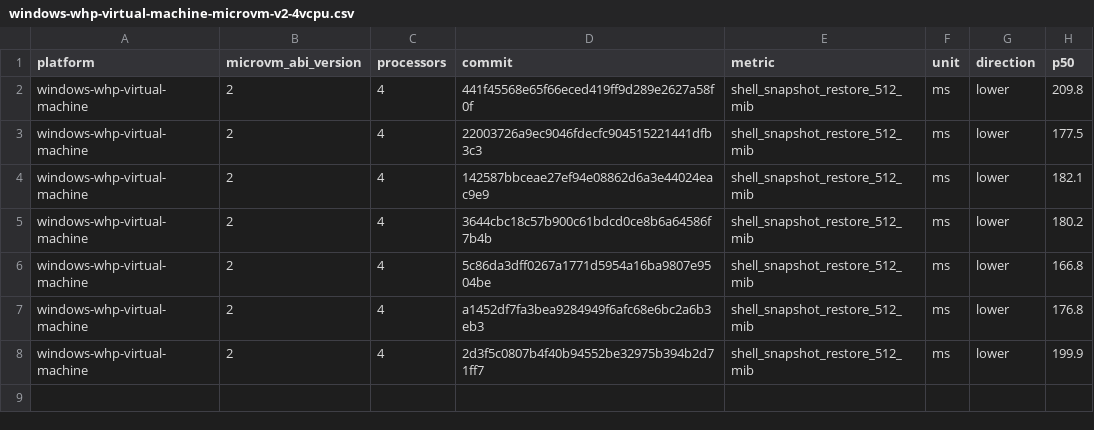
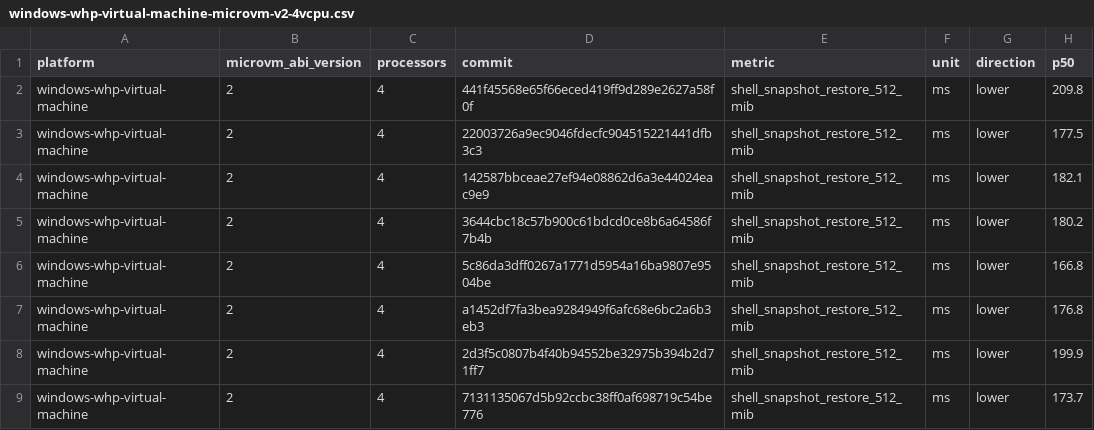
Before and after one commit to microsoft/nvx, a CSV file: data/windows-whp-virtual-machine-microvm-v2-4vcpu.csv, drawn as a sheet; the diff names each change by its address in the sheet, - before the commit and + after, or states it on an @@ line.

```diff
--- a/data/windows-whp-virtual-machine-microvm-v2-4vcpu.csv
+++ b/data/windows-whp-virtual-machine-microvm-v2-4vcpu.csv
+row 9: windows-whp-virtual-machine | 2 | 4 | 7131135067d5b92ccbc38ff0af698719c54be776 | shell_snapshot_restore_512_mib | ms | lower | 173.7
```
Also changed, not shown: data/linux-kvm-virtual-machine-microvm-v2-1vcpu.csv, data/linux-mshv-virtual-machine-microvm-v2-1vcpu.csv, 9 other files.
